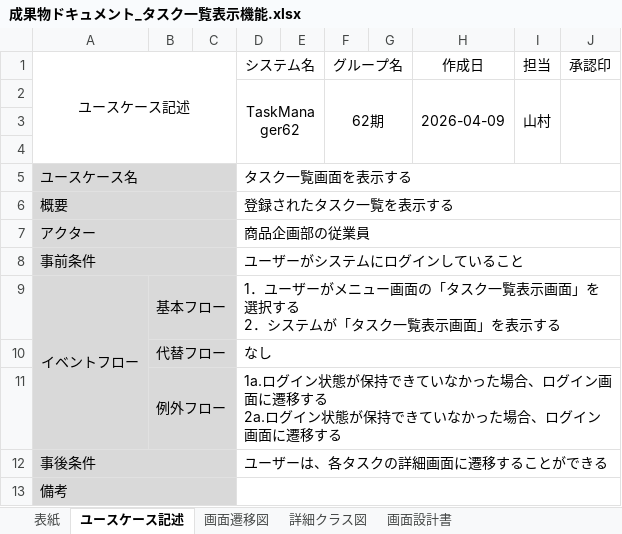
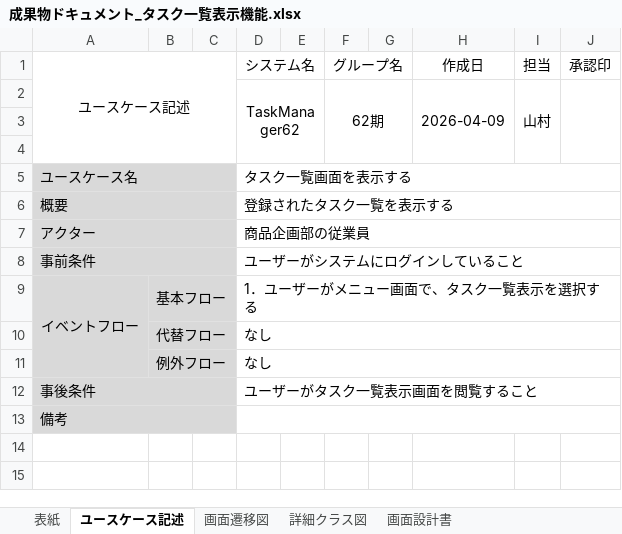
Before and after one commit to comsize-honiden/TaskManager62, an Excel workbook: document/成果物ドキュメント_タスク一覧表示機能.xlsx, sheet ユースケース記述, drawn as a sheet; values as stored, in another font and other column widths than the file's, no borders; ↵ is a line break in a cell; the diff names each change by its address in the sheet, - before the commit and + after, or states it on an @@ line.

```diff
--- a/document/成果物ドキュメント_タスク一覧表示機能.xlsx (sheet ユースケース記述)
+++ b/document/成果物ドキュメント_タスク一覧表示機能.xlsx (sheet ユースケース記述)
-D9 (システム名): 1．ユーザーがメニュー画面の「タスク一覧表示画面」を選択する ↵ 2．システムが「タスク一覧表示画面」を表示する
+D9 (システム名): 1．ユーザーがメニュー画面で、タスク一覧表示を選択する
-D11 (システム名): 1a.ログイン状態が保持できていなかった場合、ログイン画面に遷移する ↵ 2a.ログイン状態が保持できていなかった場合、ログイン画面に遷移する
+D11 (システム名): なし
-D12 (システム名): ユーザーは、各タスクの詳細画面に遷移することができる
+D12 (システム名): ユーザーがタスク一覧表示画面を閲覧すること
```
Also changed, not shown: document/成果物ドキュメント_タスク削除機能.xlsx.
